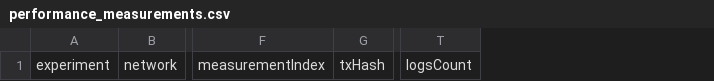
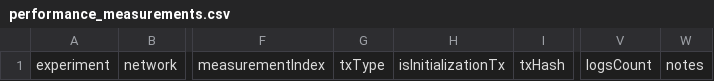
Before and after one commit to fdibe02/iot-blockchain-interaction, a CSV file: experiments/results/performance_measurements.csv, drawn as a sheet; only a part is shown, gaps mark what is left out; the diff names each change by its address in the sheet, - before the commit and + after, or states it on an @@ line.

```diff
--- a/experiments/results/performance_measurements.csv
+++ b/experiments/results/performance_measurements.csv
+column G, row 1: txType
+column H, row 1: isInitializationTx
+column W, row 1: notes
```
Also changed, not shown: experiments/results/performance_measurements.backup.csv, 58 other files.
